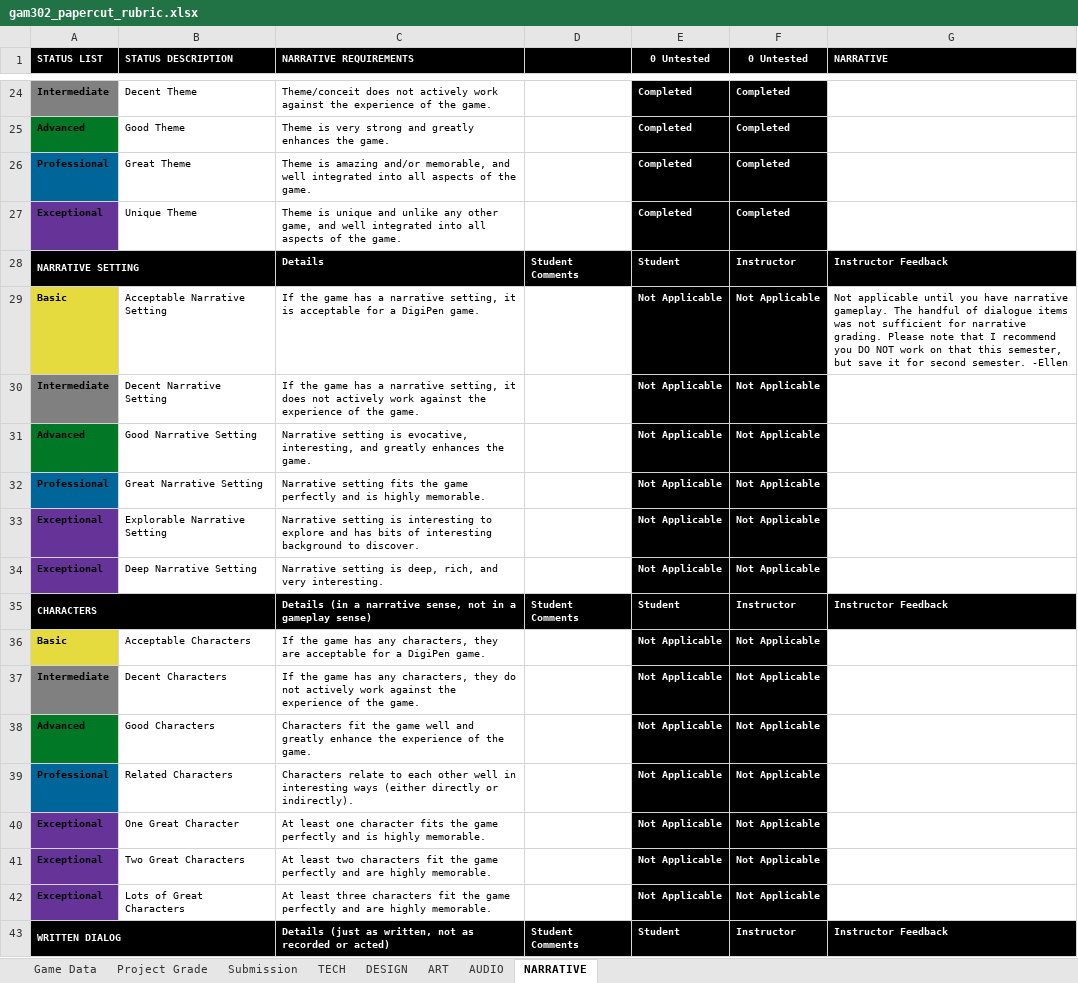
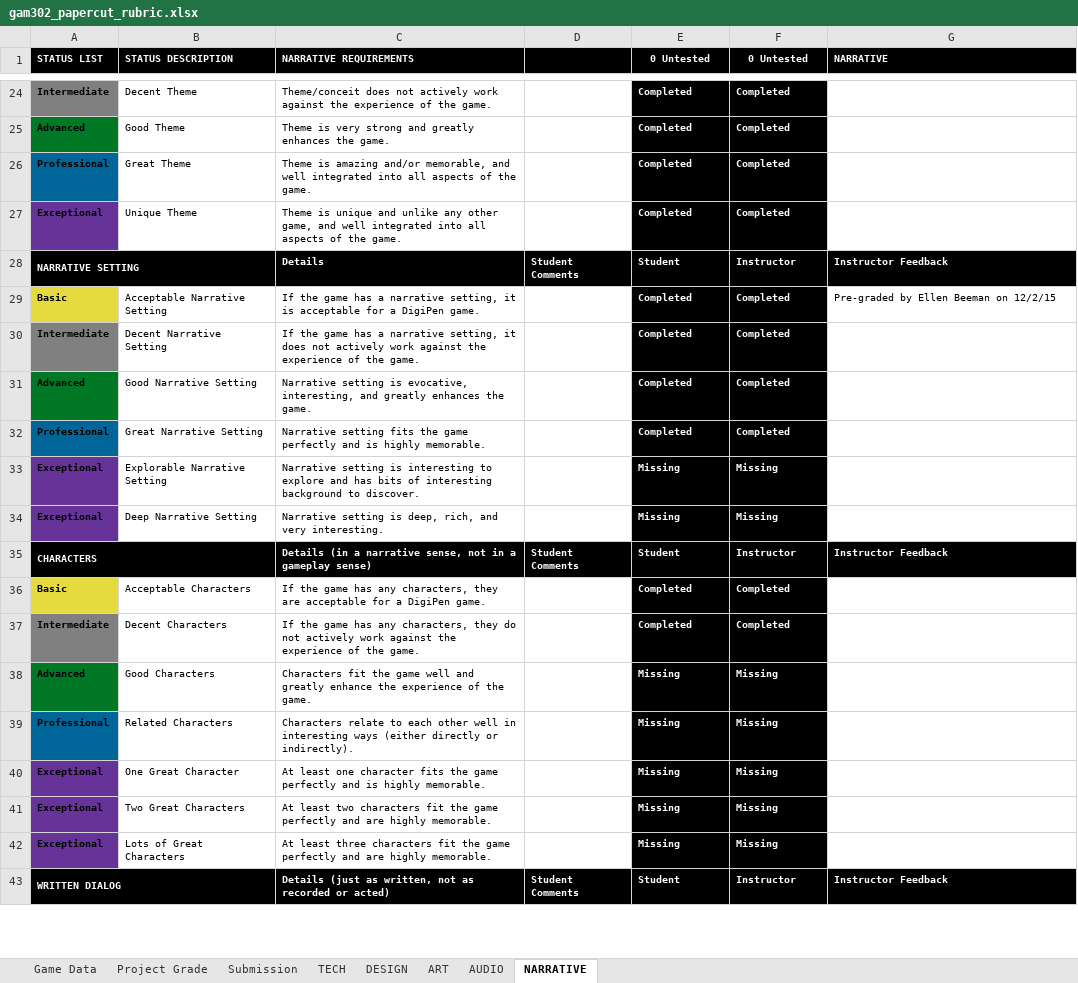
Before and after one commit to ThePaperMill/PaperCut, an Excel workbook: GameDocuments/gam302_papercut_rubric.xlsx, sheet NARRATIVE, drawn as a sheet; only a part is shown, gaps mark what is left out; values as stored, in another font and other column widths than the file's, no borders; conditional formats not drawn; the diff covers the shown part only; the diff names each change by its address in the sheet, - before the commit and + after, or states it on an @@ line.

Commit message:
final rubric
91 praise Beeman

```diff
--- a/GameDocuments/gam302_papercut_rubric.xlsx (sheet NARRATIVE)
+++ b/GameDocuments/gam302_papercut_rubric.xlsx (sheet NARRATIVE)
-E29:E32 (0 Untested): Not Applicable
+E29:E32 (0 Untested): Completed
-F29:F32 (0 Untested): Not Applicable
+F29:F32 (0 Untested): Completed
-G29 (NARRATIVE): Not applicable until you have narrative gameplay. The handful of dialogue items was not sufficient for narrative grading. Please note that I recommend you DO NOT work on that this semester, but save it for second semester. -Ellen
+G29 (NARRATIVE): Pre-graded by Ellen Beeman on 12/2/15
-E33:E34 (0 Untested): Not Applicable
+E33:E34 (0 Untested): Missing
-F33:F34 (0 Untested): Not Applicable
+F33:F34 (0 Untested): Missing
-E36:E37 (0 Untested): Not Applicable
+E36:E37 (0 Untested): Completed
-F36:F37 (0 Untested): Not Applicable
+F36:F37 (0 Untested): Completed
-E38:E42 (0 Untested): Not Applicable
+E38:E42 (0 Untested): Missing
-F38:F42 (0 Untested): Not Applicable
+F38:F42 (0 Untested): Missing
```
Also changed, not shown: 38 edited cells elsewhere in this sheet, sheet Project Grade, sheet DESIGN, sheet ART, sheet AUDIO.
